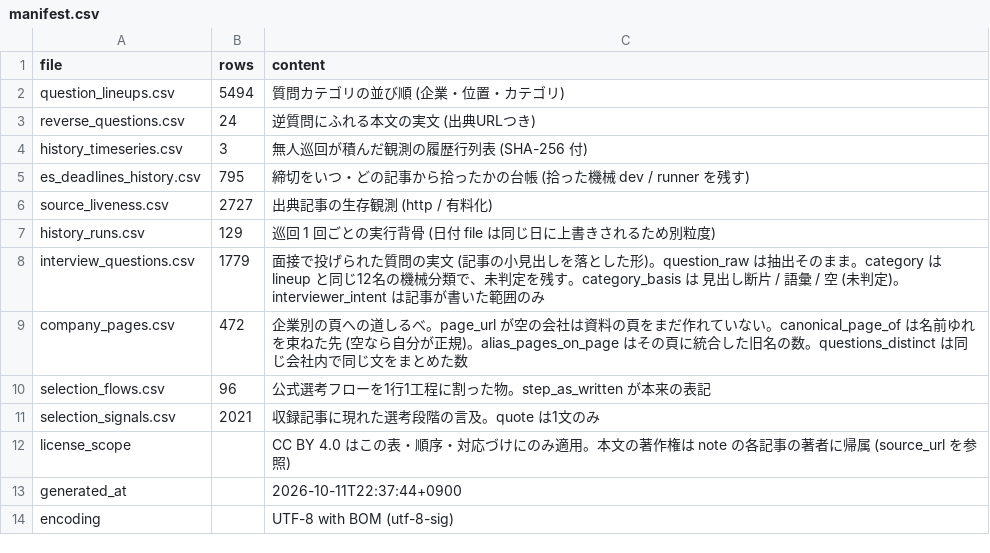
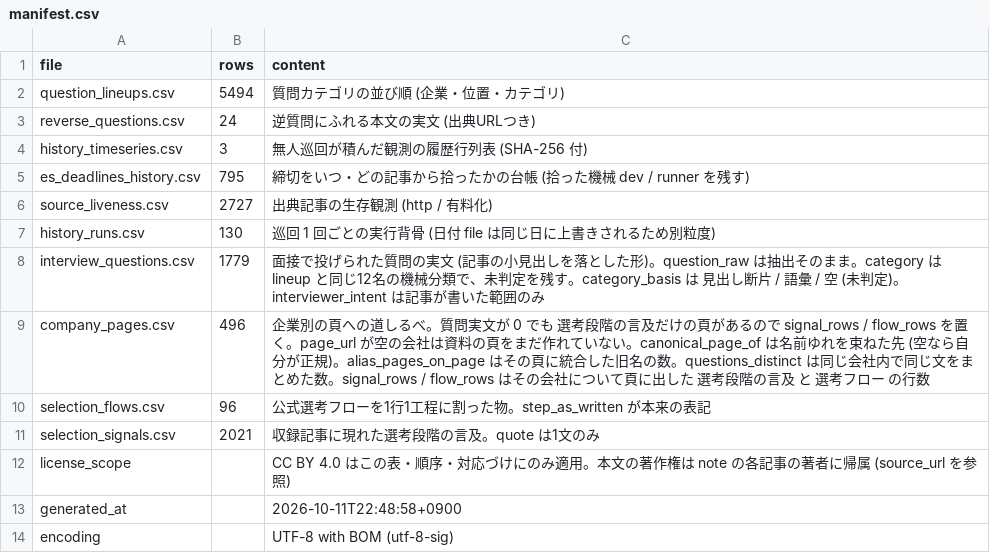
Before and after one commit to part676392/dsh-money-engine, a CSV file: exports/manifest.csv, drawn as a sheet.

Commit message:
落としてもらう CSV が、公開している企業頁を全部は指していなかった (実測で 16 頁抜け)。
実測: sitemap には 473 頁立っていたのに exports/company_pages.csv が link していたのは 457 頁。抜けていた 16 頁は 質問実文が 0 で 選考段階の言及だけ の会社の頁 (JERAインターン / アビーム 戦略コンサルタントコース / DTFA / PwCコンサルティング など)。CSV を落とした人には「その頁は存在しない」のと同じで、しかもこちらは 473 社と公称していた。
原因: company_pages.csv を company_names.canon_map の key 側 (per_company) から作っていて、束ねられた側の名前が表から消えていた。
-> 表の対象を per ∪ signals ∪ flows ∪ 頁名の全量に変更。列に signal_rows / flow_rows を足して、質問 0 の頁が「なぜ有るのか」を落とした人にも分かる形にした (実測: 496 行 / link 473 頁 / 質問 0 の行 24 / signal_rows 1,423 / flow_rows 32)。
護り check_catalog_coverage.py を新設して巡回の最終点検に入れた (不変条件: sitemap の企業頁 URL が全部 CSV の page_url に出ている + manifest の行数と CSV 実行数が一致)。
制御の実測: deploy 前 (live は旧 CSV) -> ★ 頁はあるが表に無い 16 件 (link 付き 457) + 修正後のローカル -> 欠落 0 (link 473)。護り自身も live の sitemap が <loc> を改行で囲う形で出して来て名前尾部に </loc> が残る誤読を実測して直した。
総点検 12 護り (catalog-coverage を含め) 総緑。

```diff
--- a/exports/manifest.csv
+++ b/exports/manifest.csv
@@ -6,5 +6,5 @@ es_deadlines_history.csv,795,締切をいつ・どの記事から拾ったかの
 source_liveness.csv,2727,出典記事の生存観測 (http / 有料化)
-history_runs.csv,129,巡回 1 回ごとの実行背骨 (日付 file は同じ日に上書きされるため別粒度)
+history_runs.csv,130,巡回 1 回ごとの実行背骨 (日付 file は同じ日に上書きされるため別粒度)
 interview_questions.csv,1779,面接で投げられた質問の実文 (記事の小見出しを落とした形)。question_raw は抽出そのまま。category は lineup と同じ12名の機械分類で、未判定を残す。category_basis は 見出し断片 / 語彙 / 空 (未判定)。interviewer_intent は記事が書いた範囲のみ
-company_pages.csv,472,企業別の頁への道しるべ。page_url が空の会社は資料の頁をまだ作れていない。canonical_page_of は名前ゆれを束ねた先 (空なら自分が正規)。alias_pages_on_page はその頁に統合した旧名の数。questions_distinct は同じ会社内で同じ文をまとめた数
+company_pages.csv,496,企業別の頁への道しるべ。質問実文が 0 でも 選考段階の言及だけの頁があるので signal_rows / flow_rows を置く。page_url が空の会社は資料の頁をまだ作れていない。canonical_page_of は名前ゆれを束ねた先 (空なら自分が正規)。alias_pages_on_page はその頁に統合した旧名の数。questions_distinct は同じ会社内で同じ文をまとめた数。signal_rows / flow_rows はその会社について頁に出した 選考段階の言及 と 選考フロー の行数
 selection_flows.csv,96,公式選考フローを1行1工程に割った物。step_as_written が本来の表記
@@ -12,3 +12,3 @@ selection_signals.csv,2021,収録記事に現れた選考段階の言及。quote
 license_scope,,CC BY 4.0 はこの表・順序・対応づけにのみ適用。本文の著作権は note の各記事の著者に帰属 (source_url を参照)
-generated_at,,2026-10-11T22:37:44+0900
+generated_at,,2026-10-11T22:48:58+0900
 encoding,,UTF-8 with BOM (utf-8-sig)
```
Also changed, not shown: 2 other files.
